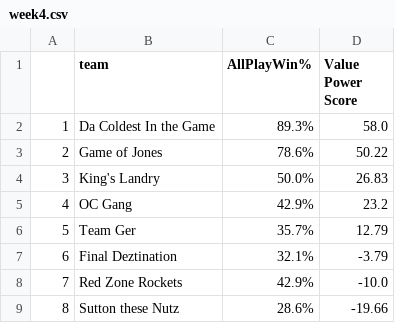
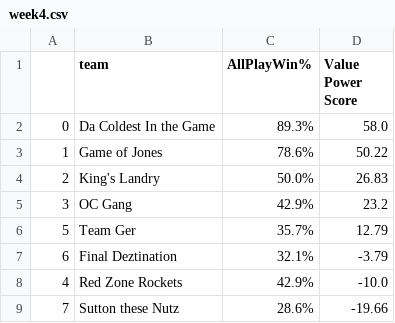
Before and after one commit to DesiPilla/espn-api-v3, a CSV file: past_rankings/week4.csv, drawn as a sheet.

```diff
--- a/past_rankings/week4.csv
+++ b/past_rankings/week4.csv
@@ -1,9 +1,9 @@
 ,team,AllPlayWin%,Value Power Score
-1,Da Coldest In the Game,89.3%,58.0
-2,Game of  Jones,78.6%,50.22
-3,King's  Landry,50.0%,26.83
-4,OC Gang,42.9%,23.2
+0,Da Coldest In the Game,89.3%,58.0
+1,Game of  Jones,78.6%,50.22
+2,King's  Landry,50.0%,26.83
+3,OC Gang,42.9%,23.2
 5,Team Ger,35.7%,12.79
 6,Final Deztination,32.1%,-3.79
-7,Red Zone  Rockets,42.9%,-10.0
-8,Sutton these  Nutz,28.6%,-19.66
+4,Red Zone  Rockets,42.9%,-10.0
+7,Sutton these  Nutz,28.6%,-19.66
```
Also changed, not shown: past_rankings/week3.csv, 2 other files.
